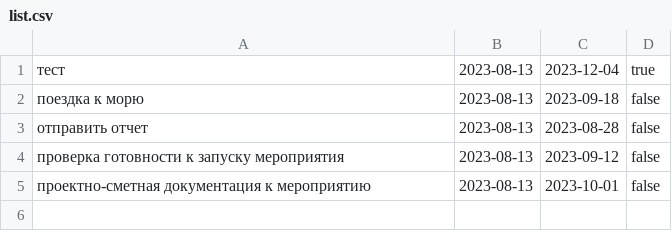
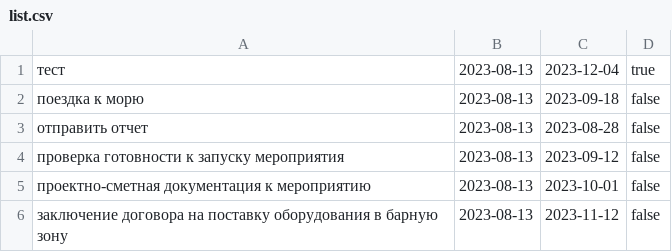
Before and after one commit to Mozzy18/Proj2, a CSV file: res/list.csv, drawn as a sheet.

Commit message:
add: list.csv

```diff
--- a/res/list.csv
+++ b/res/list.csv
@@ -5 +5,2 @@
 проектно-сметная документация к мероприятию,2023-08-13,2023-10-01,false
+заключение договора на поставку оборудования в барную зону,2023-08-13,2023-11-12,false
```
